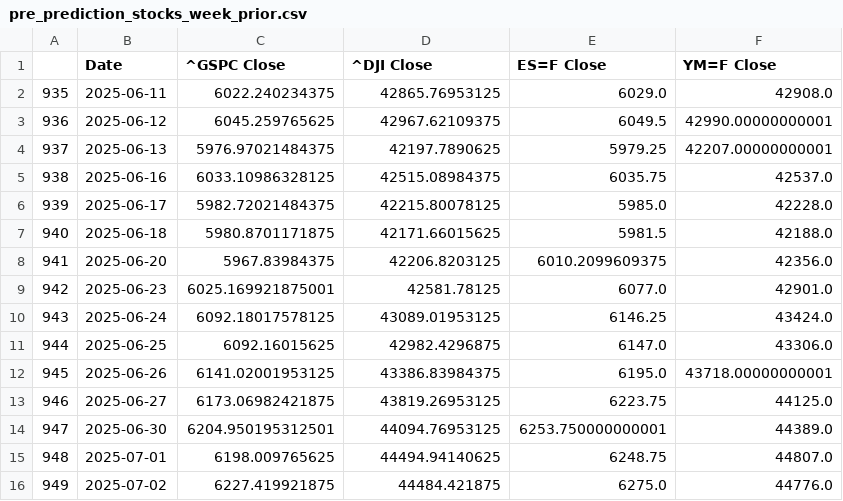
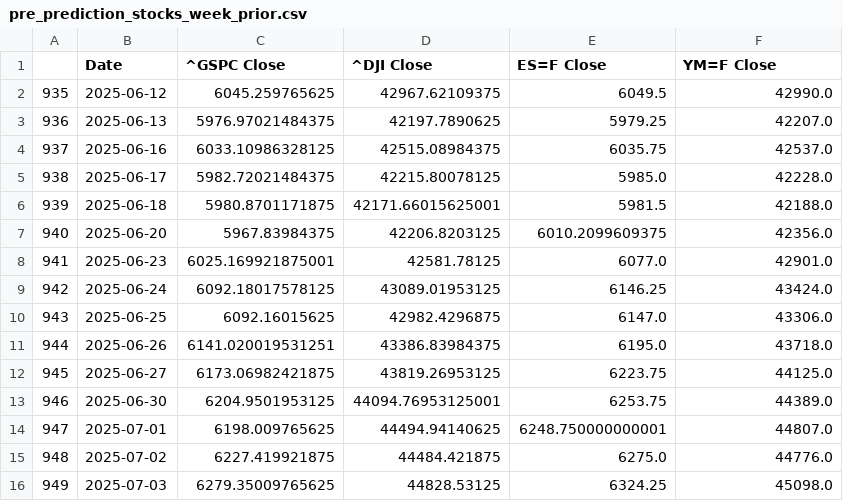
Before and after one commit to Brycekratzer/Economic-Web-DashBoard, a CSV file: data/model_projections/pre_prediction_stocks_week_prior.csv, drawn as a sheet; removed rows and columns are numbered as before the commit, all else as after; the diff names each change by its address in the sheet, - before the commit and + after, or states it on an @@ line.

```diff
--- a/data/model_projections/pre_prediction_stocks_week_prior.csv
+++ b/data/model_projections/pre_prediction_stocks_week_prior.csv
-row 2: 935 | 2025-06-11 | 6022.240234375 | 42865.76953125 | 6029.0 | 42908.0
@@ column A renumbered between rows 2 and 15 @@
-F2 (YM=F Close): 42990.00000000001
+F2 (YM=F Close): 42990.0
-F3 (YM=F Close): 42207.00000000001
+F3 (YM=F Close): 42207.0
-D6 (^DJI Close): 42171.66015625
+D6 (^DJI Close): 42171.66015625001
-C11 (^GSPC Close): 6141.02001953125
+C11 (^GSPC Close): 6141.020019531251
-F11 (YM=F Close): 43718.00000000001
+F11 (YM=F Close): 43718.0
-C13 (^GSPC Close): 6204.950195312501
+C13 (^GSPC Close): 6204.9501953125
-D13 (^DJI Close): 44094.76953125
+D13 (^DJI Close): 44094.76953125001
-E13 (ES=F Close): 6253.750000000001
+E13 (ES=F Close): 6253.75
-E14 (ES=F Close): 6248.75
+E14 (ES=F Close): 6248.750000000001
+row 16: 949 | 2025-07-03 | 6279.35009765625 | 44828.53125 | 6324.25 | 45098.0
```
Also changed, not shown: data/model_data/Post_Norm_Model_Data.csv, data/model_data/Pre_Norm_Model_Data.csv, 13 other files.
